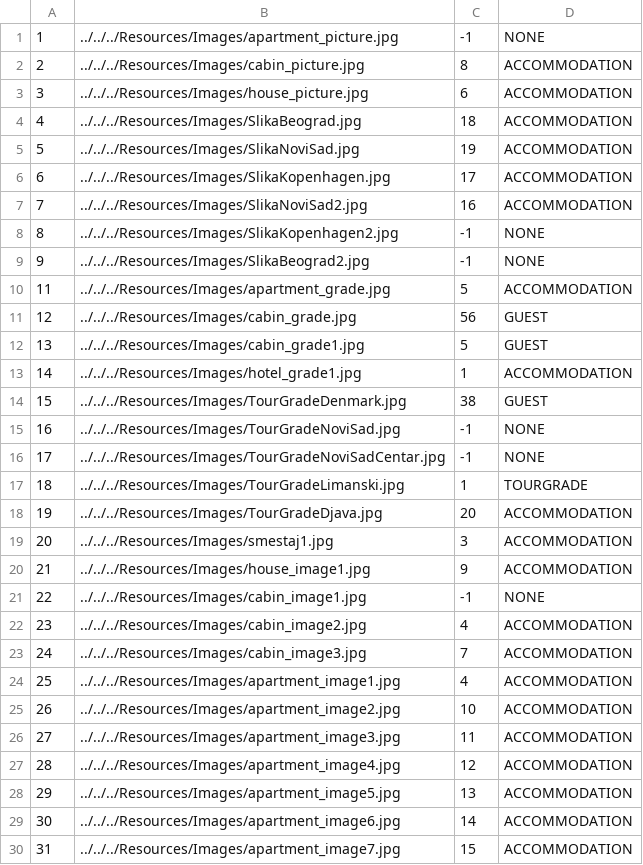
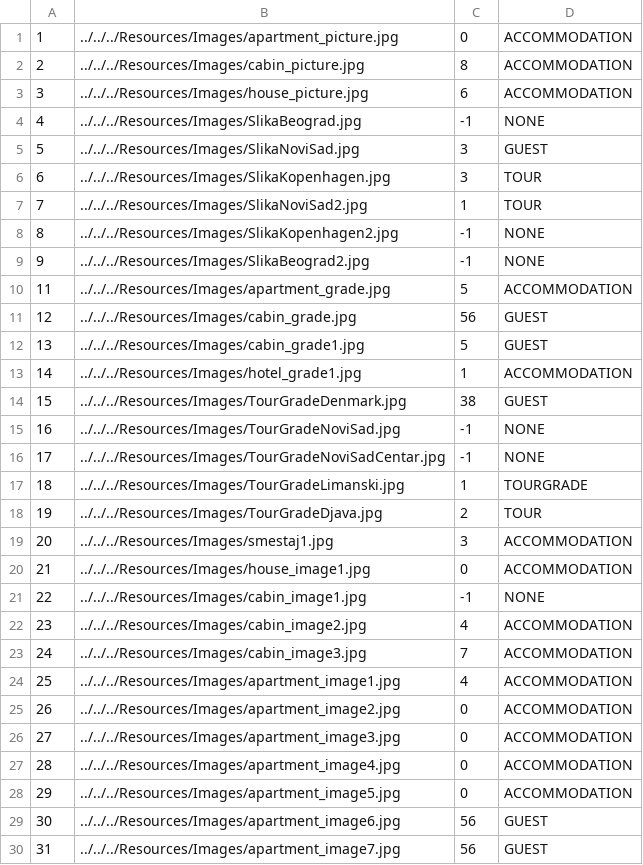
Before and after one commit to ninapoposki/booking-app, a CSV file: Resources/Data/images.csv, drawn as a sheet.

```diff
--- a/Resources/Data/images.csv
+++ b/Resources/Data/images.csv
@@ -1,8 +1,8 @@
-1|../../../Resources/Images/apartment_picture.jpg|-1|NONE
+1|../../../Resources/Images/apartment_picture.jpg|0|ACCOMMODATION
 2|../../../Resources/Images/cabin_picture.jpg|8|ACCOMMODATION
 3|../../../Resources/Images/house_picture.jpg|6|ACCOMMODATION
-4|../../../Resources/Images/SlikaBeograd.jpg|18|ACCOMMODATION
-5|../../../Resources/Images/SlikaNoviSad.jpg|19|ACCOMMODATION
-6|../../../Resources/Images/SlikaKopenhagen.jpg|17|ACCOMMODATION
-7|../../../Resources/Images/SlikaNoviSad2.jpg|16|ACCOMMODATION
+4|../../../Resources/Images/SlikaBeograd.jpg|-1|NONE
+5|../../../Resources/Images/SlikaNoviSad.jpg|3|GUEST
+6|../../../Resources/Images/SlikaKopenhagen.jpg|3|TOUR
+7|../../../Resources/Images/SlikaNoviSad2.jpg|1|TOUR
 8|../../../Resources/Images/SlikaKopenhagen2.jpg|-1|NONE
@@ -17,5 +17,5 @@
 18|../../../Resources/Images/TourGradeLimanski.jpg|1|TOURGRADE
-19|../../../Resources/Images/TourGradeDjava.jpg|20|ACCOMMODATION
+19|../../../Resources/Images/TourGradeDjava.jpg|2|TOUR
 20|../../../Resources/Images/smestaj1.jpg|3|ACCOMMODATION
-21|../../../Resources/Images/house_image1.jpg|9|ACCOMMODATION
+21|../../../Resources/Images/house_image1.jpg|0|ACCOMMODATION
 22|../../../Resources/Images/cabin_image1.jpg|-1|NONE
@@ -24,7 +24,7 @@
 25|../../../Resources/Images/apartment_image1.jpg|4|ACCOMMODATION
-26|../../../Resources/Images/apartment_image2.jpg|10|ACCOMMODATION
-27|../../../Resources/Images/apartment_image3.jpg|11|ACCOMMODATION
-28|../../../Resources/Images/apartment_image4.jpg|12|ACCOMMODATION
-29|../../../Resources/Images/apartment_image5.jpg|13|ACCOMMODATION
-30|../../../Resources/Images/apartment_image6.jpg|14|ACCOMMODATION
-31|../../../Resources/Images/apartment_image7.jpg|15|ACCOMMODATION
+26|../../../Resources/Images/apartment_image2.jpg|0|ACCOMMODATION
+27|../../../Resources/Images/apartment_image3.jpg|0|ACCOMMODATION
+28|../../../Resources/Images/apartment_image4.jpg|0|ACCOMMODATION
+29|../../../Resources/Images/apartment_image5.jpg|0|ACCOMMODATION
+30|../../../Resources/Images/apartment_image6.jpg|56|GUEST
+31|../../../Resources/Images/apartment_image7.jpg|56|GUEST
```
Also changed, not shown: Resources/Data/accommodation.csv, Resources/Data/accommodationreservation.csv, 29 other files.
